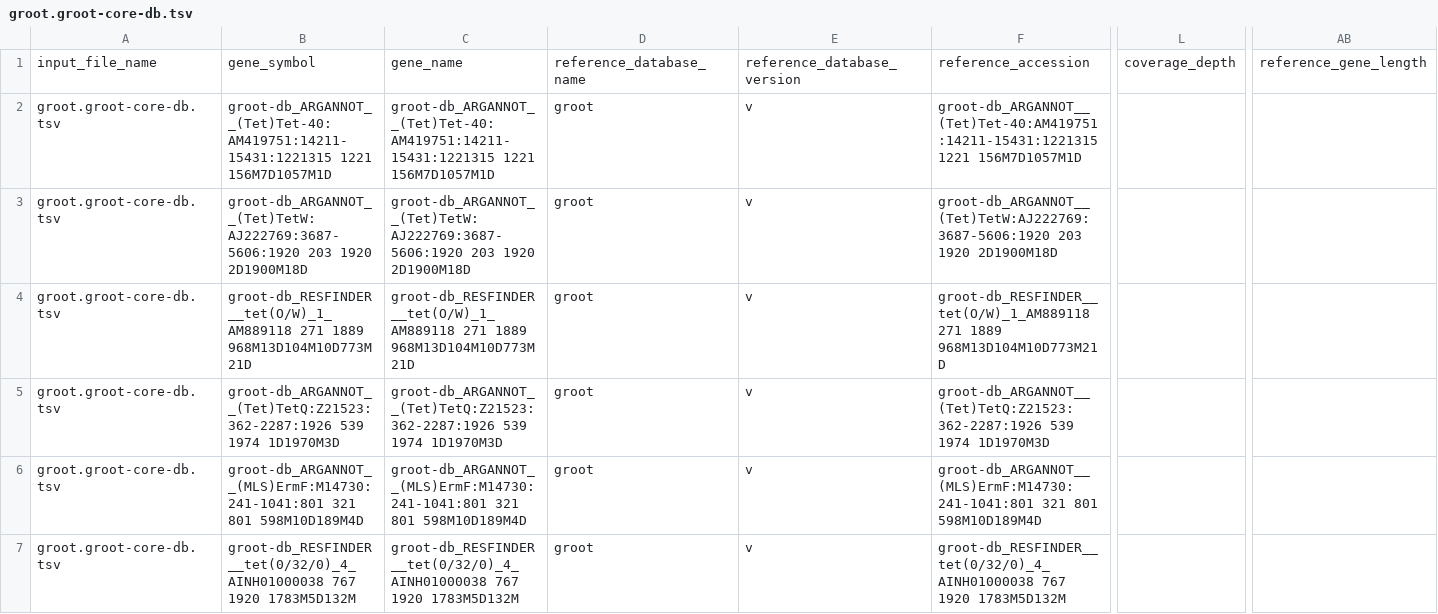
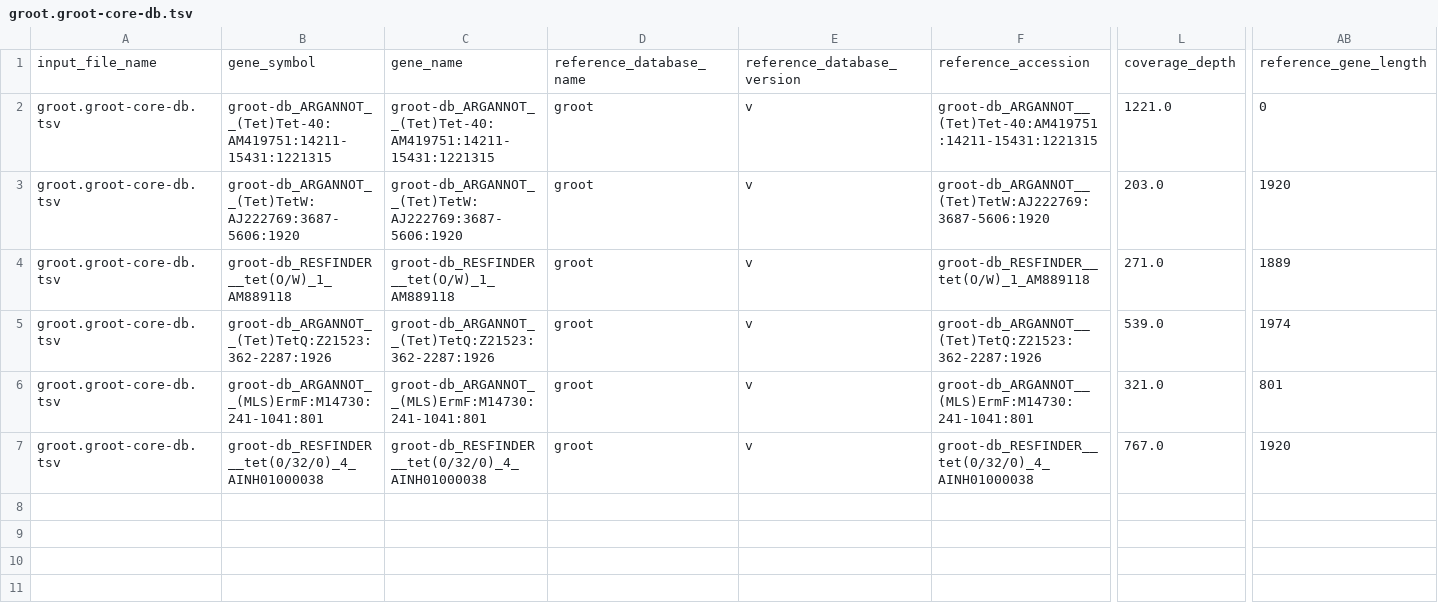
Before and after one commit to BigDataBiology/argNorm, a TSV file: examples/hamronized/groot.groot-core-db.tsv, drawn as a sheet; only a part is shown, gaps mark what is left out; the diff names each change by its address in the sheet, - before the commit and + after, or states it on an @@ line.

```diff
--- a/examples/hamronized/groot.groot-core-db.tsv
+++ b/examples/hamronized/groot.groot-core-db.tsv
-B2: groot-db_ARGANNOT__(Tet)Tet-40:AM419751:14211-15431:1221315 1221 156M7D1057M1D
+B2: groot-db_ARGANNOT__(Tet)Tet-40:AM419751:14211-15431:1221315
-C2: groot-db_ARGANNOT__(Tet)Tet-40:AM419751:14211-15431:1221315 1221 156M7D1057M1D
+C2: groot-db_ARGANNOT__(Tet)Tet-40:AM419751:14211-15431:1221315
-F2: groot-db_ARGANNOT__(Tet)Tet-40:AM419751:14211-15431:1221315 1221 156M7D1057M1D
+F2: groot-db_ARGANNOT__(Tet)Tet-40:AM419751:14211-15431:1221315
-L2: (empty)
+L2: 1221.0
-AB2: (empty)
+AB2: 0
-B3: groot-db_ARGANNOT__(Tet)TetW:AJ222769:3687-5606:1920 203 1920 2D1900M18D
+B3: groot-db_ARGANNOT__(Tet)TetW:AJ222769:3687-5606:1920
-C3: groot-db_ARGANNOT__(Tet)TetW:AJ222769:3687-5606:1920 203 1920 2D1900M18D
+C3: groot-db_ARGANNOT__(Tet)TetW:AJ222769:3687-5606:1920
-F3: groot-db_ARGANNOT__(Tet)TetW:AJ222769:3687-5606:1920 203 1920 2D1900M18D
+F3: groot-db_ARGANNOT__(Tet)TetW:AJ222769:3687-5606:1920
-L3: (empty)
+L3: 203.0
-AB3: (empty)
+AB3: 1920
-B4: groot-db_RESFINDER__tet(O/W)_1_AM889118 271 1889 968M13D104M10D773M21D
+B4: groot-db_RESFINDER__tet(O/W)_1_AM889118
-C4: groot-db_RESFINDER__tet(O/W)_1_AM889118 271 1889 968M13D104M10D773M21D
+C4: groot-db_RESFINDER__tet(O/W)_1_AM889118
-F4: groot-db_RESFINDER__tet(O/W)_1_AM889118 271 1889 968M13D104M10D773M21D
+F4: groot-db_RESFINDER__tet(O/W)_1_AM889118
-L4: (empty)
+L4: 271.0
-AB4: (empty)
+AB4: 1889
-B5: groot-db_ARGANNOT__(Tet)TetQ:Z21523:362-2287:1926 539 1974 1D1970M3D
+B5: groot-db_ARGANNOT__(Tet)TetQ:Z21523:362-2287:1926
-C5: groot-db_ARGANNOT__(Tet)TetQ:Z21523:362-2287:1926 539 1974 1D1970M3D
+C5: groot-db_ARGANNOT__(Tet)TetQ:Z21523:362-2287:1926
-F5: groot-db_ARGANNOT__(Tet)TetQ:Z21523:362-2287:1926 539 1974 1D1970M3D
+F5: groot-db_ARGANNOT__(Tet)TetQ:Z21523:362-2287:1926
-L5: (empty)
+L5: 539.0
-AB5: (empty)
+AB5: 1974
-B6: groot-db_ARGANNOT__(MLS)ErmF:M14730:241-1041:801 321 801 598M10D189M4D
+B6: groot-db_ARGANNOT__(MLS)ErmF:M14730:241-1041:801
-C6: groot-db_ARGANNOT__(MLS)ErmF:M14730:241-1041:801 321 801 598M10D189M4D
+C6: groot-db_ARGANNOT__(MLS)ErmF:M14730:241-1041:801
-F6: groot-db_ARGANNOT__(MLS)ErmF:M14730:241-1041:801 321 801 598M10D189M4D
+F6: groot-db_ARGANNOT__(MLS)ErmF:M14730:241-1041:801
-L6: (empty)
+L6: 321.0
-AB6: (empty)
+AB6: 801
-B7: groot-db_RESFINDER__tet(0/32/0)_4_AINH01000038 767 1920 1783M5D132M
+B7: groot-db_RESFINDER__tet(0/32/0)_4_AINH01000038
-C7: groot-db_RESFINDER__tet(0/32/0)_4_AINH01000038 767 1920 1783M5D132M
+C7: groot-db_RESFINDER__tet(0/32/0)_4_AINH01000038
-F7: groot-db_RESFINDER__tet(0/32/0)_4_AINH01000038 767 1920 1783M5D132M
+F7: groot-db_RESFINDER__tet(0/32/0)_4_AINH01000038
-L7: (empty)
+L7: 767.0
-AB7: (empty)
+AB7: 1920
```
Also changed, not shown: examples/hamronized/groot.argannot.tsv, examples/hamronized/groot.card.tsv, 33 other files.
